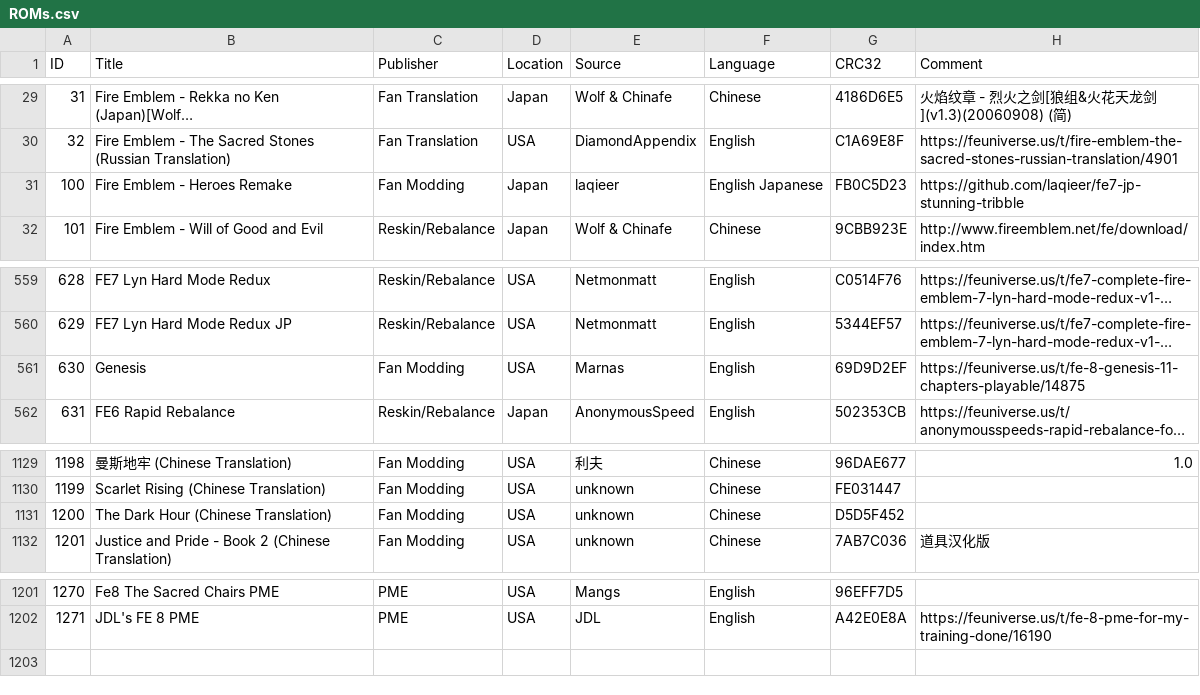
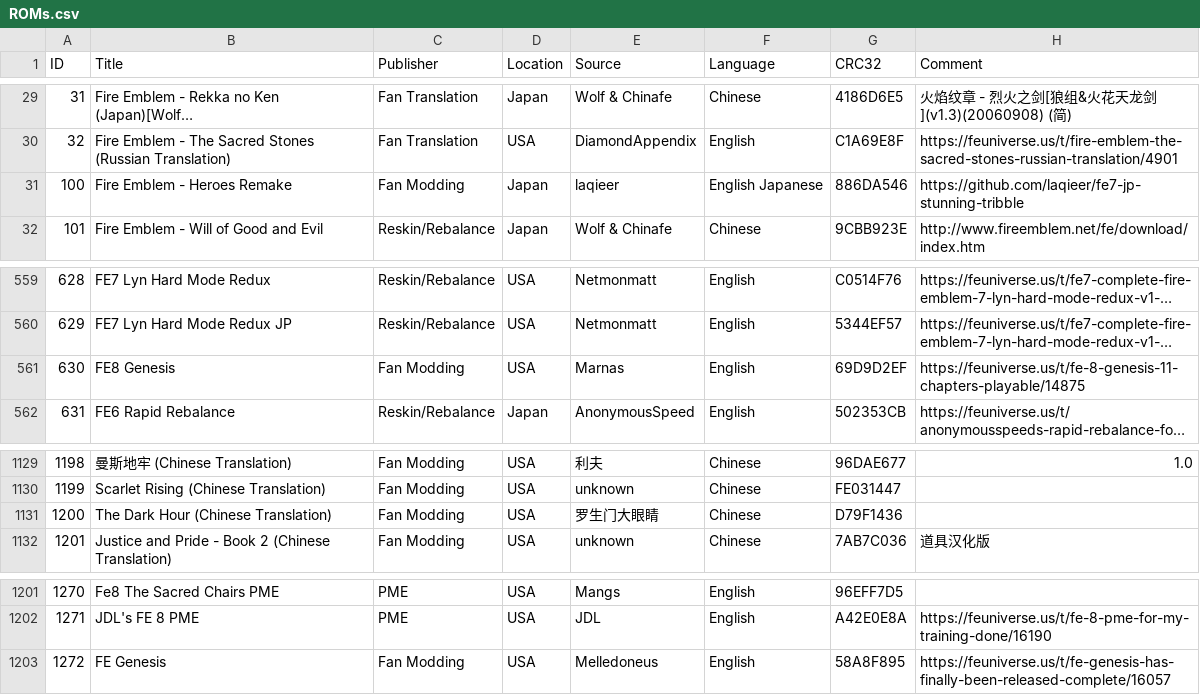
Before and after one commit to laqieer/FE-ROM-Hack-Database, a CSV file: Excel/ROMs.csv, drawn as a sheet; only a part is shown, gaps mark what is left out; long unchanged cells end in …; the diff names each change by its address in the sheet, - before the commit and + after, or states it on an @@ line.

```diff
--- a/Excel/ROMs.csv
+++ b/Excel/ROMs.csv
-G31 (CRC32): FB0C5D23
+G31 (CRC32): 886DA546
-B561 (Title): Genesis
+B561 (Title): FE8 Genesis
-E1131 (Source): unknown
+E1131 (Source): 罗生门大眼睛
-G1131 (CRC32): D5D5F452
+G1131 (CRC32): D79F1436
+row 1203: 1272 | FE Genesis | Fan Modding | USA | Melledoneus | English | 58A8F895 | https://feuniverse.us/t/fe-genesis-has-finally-been-released-complete/16057
```
Also changed, not shown: DATs/laqieer - Fire Emblem - Game Boy Advance.csv, DATs/laqieer - Fire Emblem - Game Boy Advance.tsv, 28 other files.
